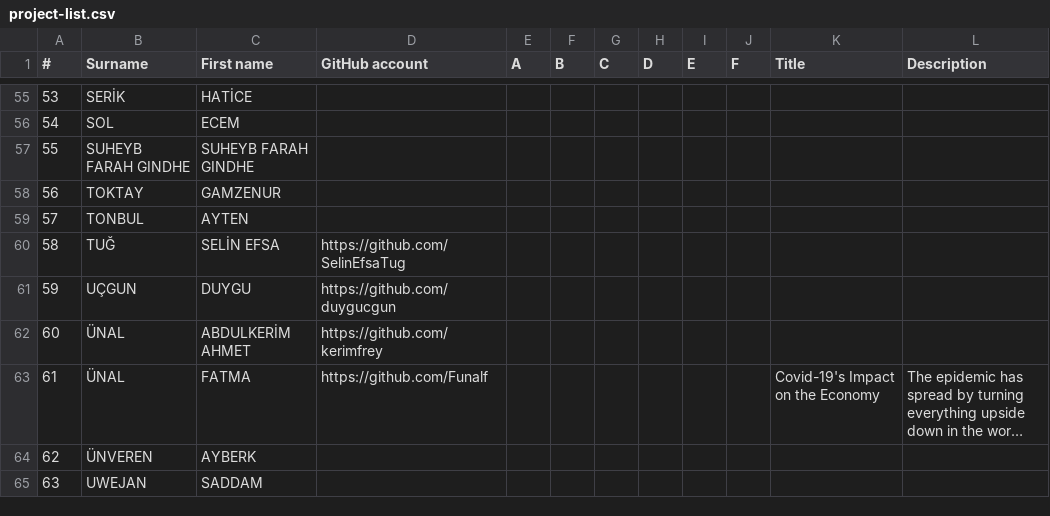
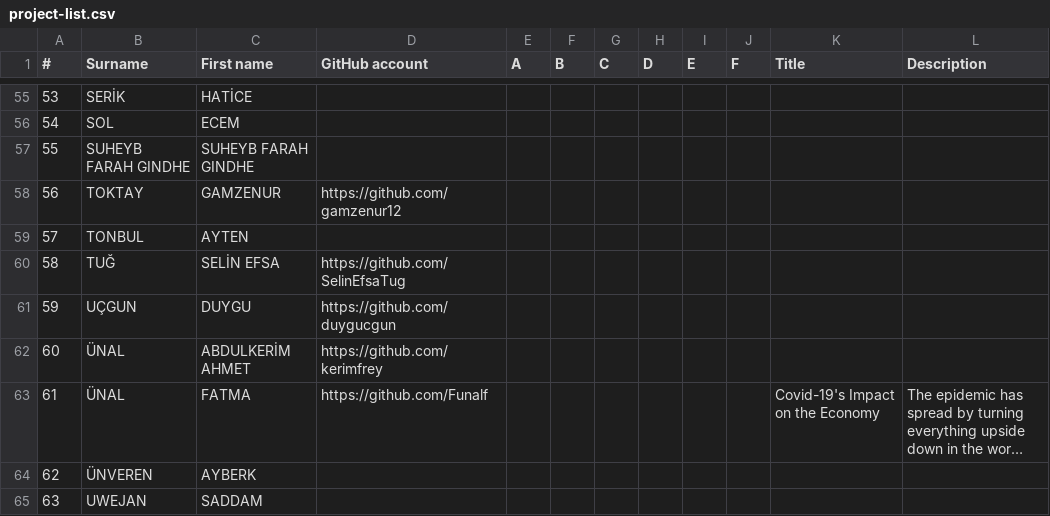
Before and after one commit to hkilter/data-visualization-project, a CSV file: project-list.csv, drawn as a sheet; only a part is shown, gaps mark what is left out; long unchanged cells end in …; the diff names each change by its address in the sheet, - before the commit and + after, or states it on an @@ line.

Commit message:
Update project-list.csv

```diff
--- a/project-list.csv
+++ b/project-list.csv
-D58 (GitHub account): (empty)
+D58 (GitHub account): https://github.com/gamzenur12
```
